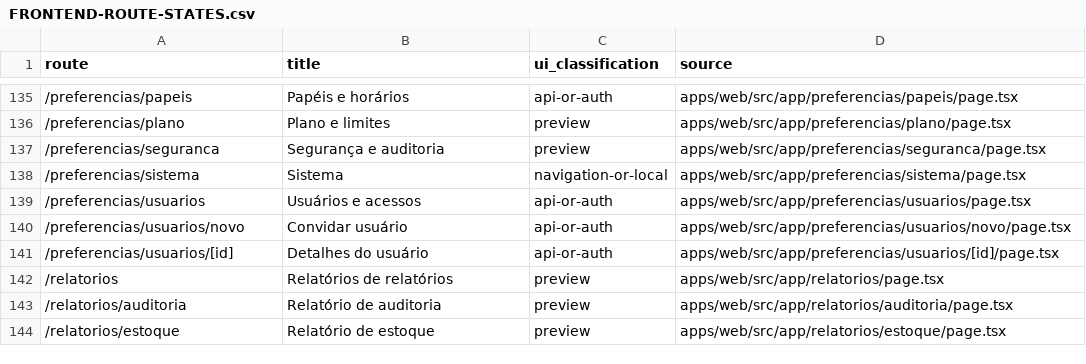
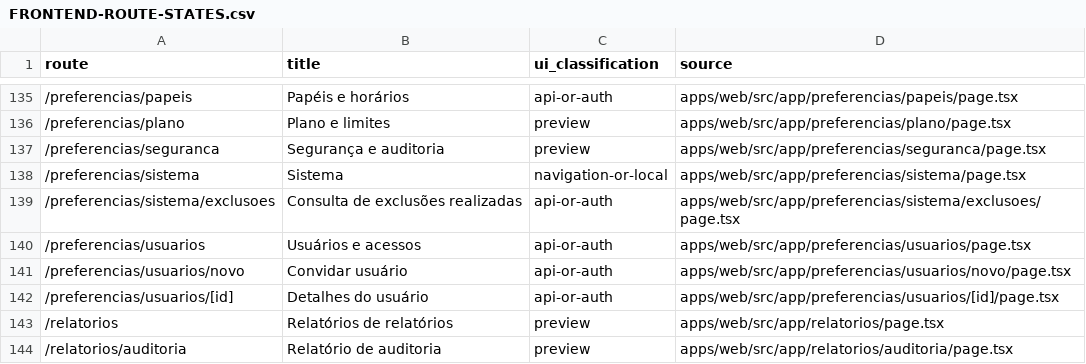
Before and after one commit to avilaops/erp-next, a CSV file: docs/FRONTEND-ROUTE-STATES.csv, drawn as a sheet; only a part is shown, gaps mark what is left out; the shorter side is filled out with more unchanged rows; the diff names each change by its address in the sheet, - before the commit and + after, or states it on an @@ line.

```diff
--- a/docs/FRONTEND-ROUTE-STATES.csv
+++ b/docs/FRONTEND-ROUTE-STATES.csv
+row 139: /preferencias/sistema/exclusoes | Consulta de exclusões realizadas | api-or-auth | apps/web/src/app/preferencias/sistema/exclusoes/page.tsx
```
Also changed, not shown: 7 other files.
